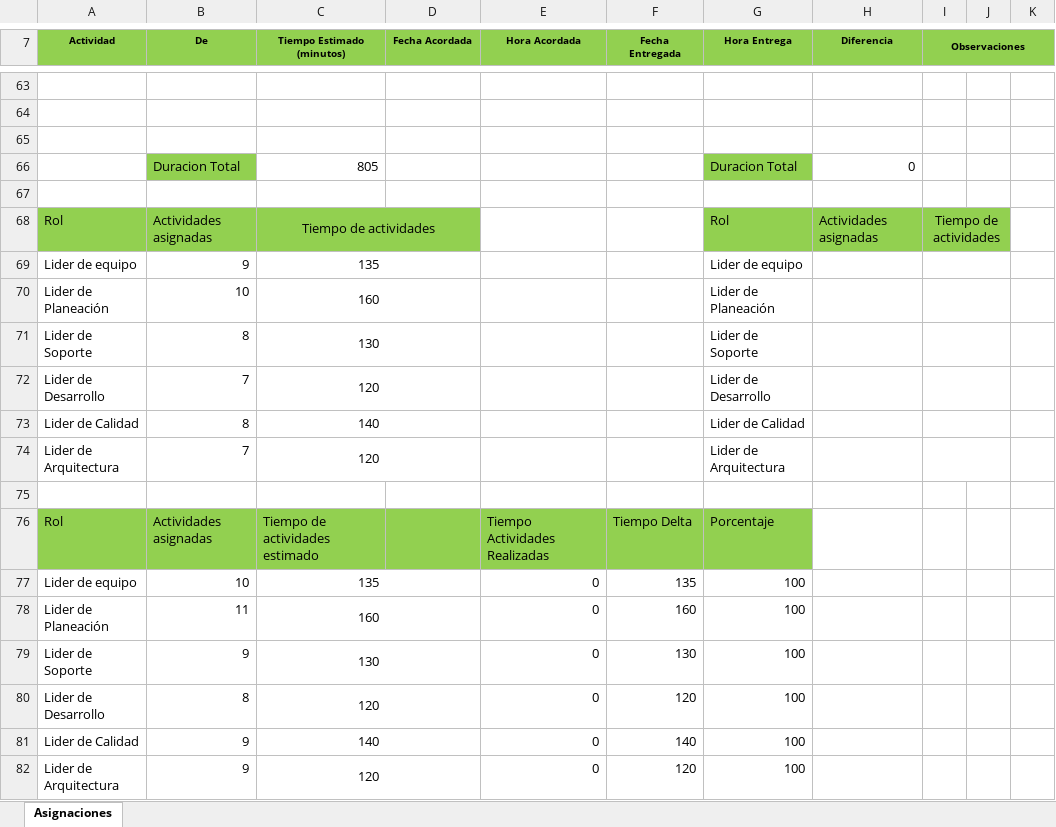
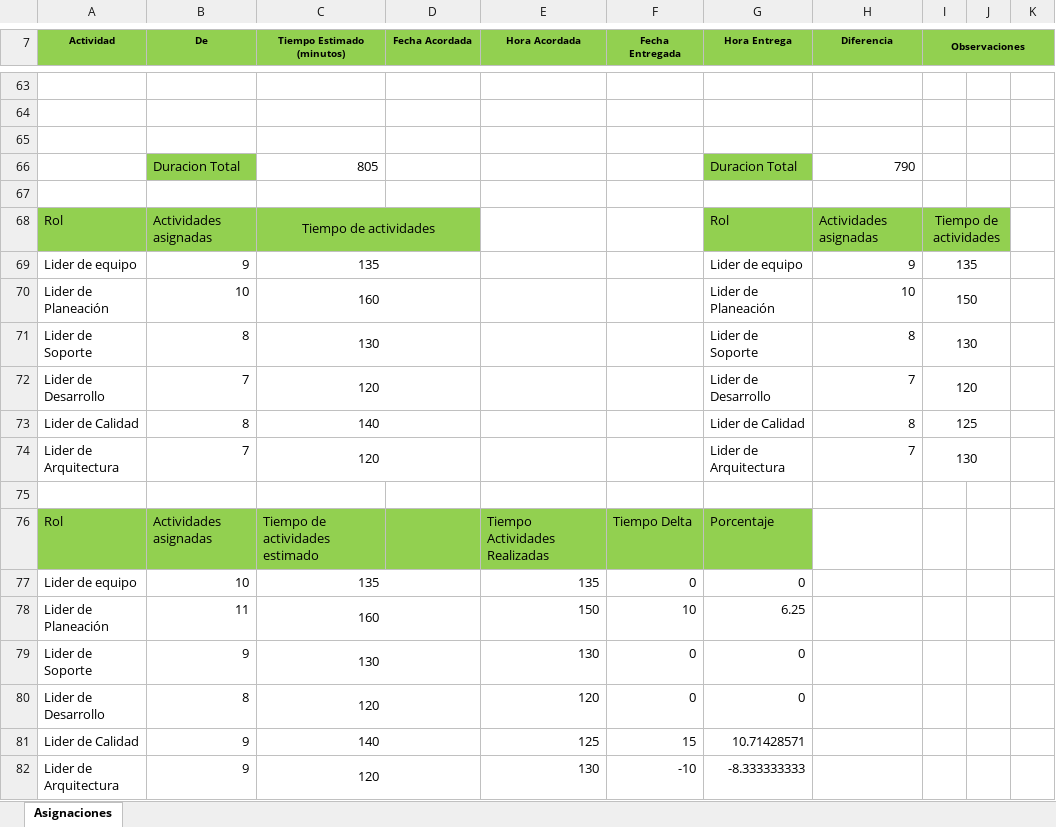
Before and after one commit to SantiagoGaleano/METFOR, an Excel workbook: Ciclo II/Planeación y requerimientos/PD-Control-de-asignaciones.xlsx, sheet Asignaciones, drawn as a sheet; only a part is shown, gaps mark what is left out; values as stored, in another font and other column widths than the file's, no borders; charts and pictures not drawn; the diff covers the shown part only; the diff names each change by its address in the sheet, - before the commit and + after, or states it on an @@ line.

```diff
--- a/Ciclo II/Planeación y requerimientos/PD-Control-de-asignaciones.xlsx (sheet Asignaciones)
+++ b/Ciclo II/Planeación y requerimientos/PD-Control-de-asignaciones.xlsx (sheet Asignaciones)
-H66 (Diferencia): 0
+H66 (Diferencia): 790
-H69 (Diferencia): (empty)
+H69 (Diferencia): 9
-I69 (Observaciones): (empty)
+I69 (Observaciones): 135
-H70 (Diferencia): (empty)
+H70 (Diferencia): 10
-I70 (Observaciones): (empty)
+I70 (Observaciones): 150
-H71 (Diferencia): (empty)
+H71 (Diferencia): 8
-I71 (Observaciones): (empty)
+I71 (Observaciones): 130
-H72 (Diferencia): (empty)
+H72 (Diferencia): 7
-I72 (Observaciones): (empty)
+I72 (Observaciones): 120
-H73 (Diferencia): (empty)
+H73 (Diferencia): 8
-I73 (Observaciones): (empty)
+I73 (Observaciones): 125
-H74 (Diferencia): (empty)
+H74 (Diferencia): 7
-I74 (Observaciones): (empty)
+I74 (Observaciones): 130
-E77 (Hora Acordada): 0
+E77 (Hora Acordada): 135
-F77 (Fecha Entregada): 135
+F77 (Fecha Entregada): 0
-G77 (Hora Entrega): 100
+G77 (Hora Entrega): 0
-E78 (Hora Acordada): 0
+E78 (Hora Acordada): 150
-F78 (Fecha Entregada): 160
+F78 (Fecha Entregada): 10
-G78 (Hora Entrega): 100
+G78 (Hora Entrega): 6.25
-E79 (Hora Acordada): 0
+E79 (Hora Acordada): 130
-F79 (Fecha Entregada): 130
+F79 (Fecha Entregada): 0
-G79:G80 (Hora Entrega): 100
+G79:G80 (Hora Entrega): 0
-E80 (Hora Acordada): 0
+E80 (Hora Acordada): 120
-F80 (Fecha Entregada): 120
+F80 (Fecha Entregada): 0
-E81 (Hora Acordada): 0
+E81 (Hora Acordada): 125
-F81 (Fecha Entregada): 140
+F81 (Fecha Entregada): 15
-G81 (Hora Entrega): 100
+G81 (Hora Entrega): 10.71428571
-E82 (Hora Acordada): 0
+E82 (Hora Acordada): 130
-F82 (Fecha Entregada): 120
+F82 (Fecha Entregada): -10
-G82 (Hora Entrega): 100
+G82 (Hora Entrega): -8.333333333
```
Also changed, not shown: 147 edited cells elsewhere in this sheet, 7 other files.
